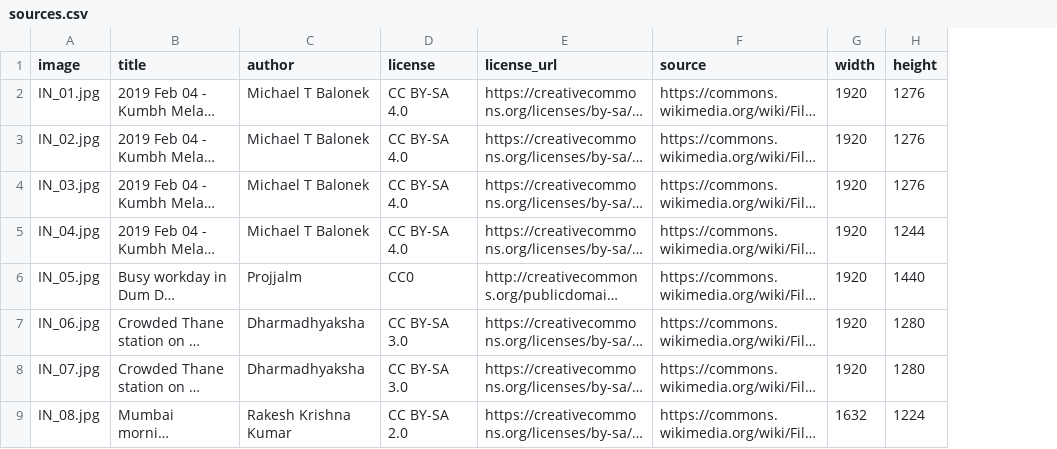
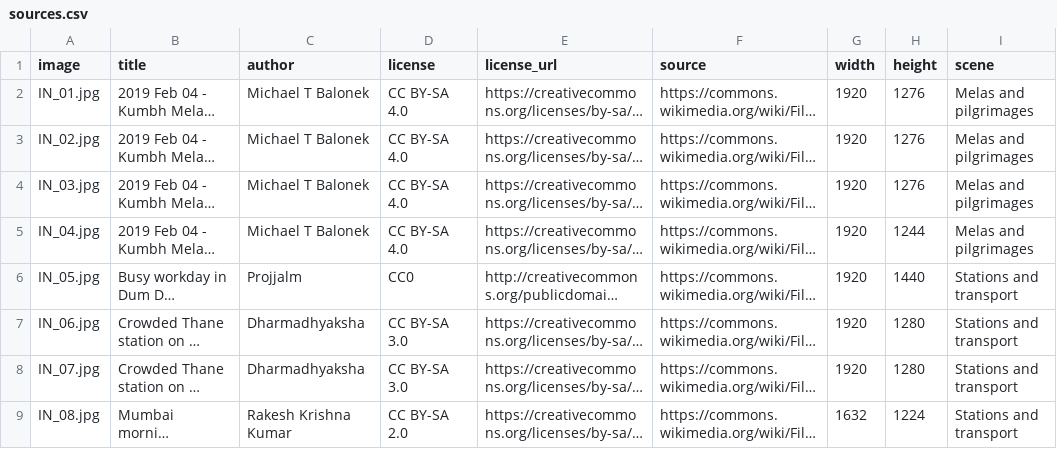
Before and after one commit to SasmitaRK/Crowd_shield, a CSV file: data/india_test/sources.csv, drawn as a sheet; only a part is shown; long unchanged cells end in …; the diff names each change by its address in the sheet, - before the commit and + after, or states it on an @@ line.

Commit message:
Add the India test set and an India benchmark page
Brings in the India test set (105 Commons photos, 10 hand-checked) and
scores the counter on it: truth and model are both counted outside
each photo's ignore zones, then the model goes through the app's count
correction, so the numbers match the earlier pilot (66.7%, 3,507
heads). Each photo now has a scene in sources.csv.

The new Results > India benchmark page shows the headline accuracy,
the known railway-gravel failure, accuracy per scene, model against
true count, and any photo with the hand-checked and model points side
by side, with its credit. The README reports the pilot and the
fine-tuning trade-off.

```diff
--- a/data/india_test/sources.csv
+++ b/data/india_test/sources.csv
+column I (scene), rows 2-9: Melas and pilgrimages | Melas and pilgrimages | Melas and pilgrimages | Melas and pilgrimages | Stations and transport | Stations and transport | Stations and transport | Stations and transport
```
Also changed, not shown: 7 other files.
